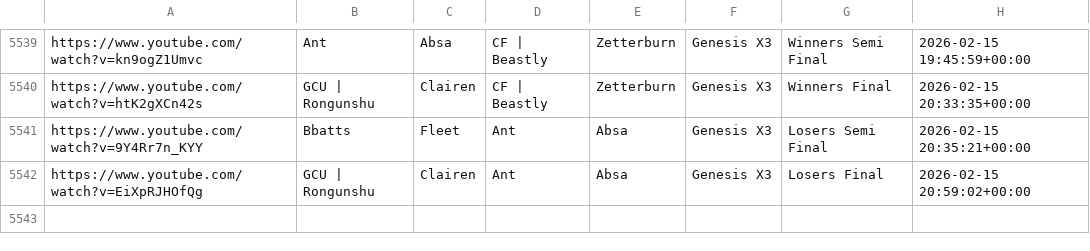
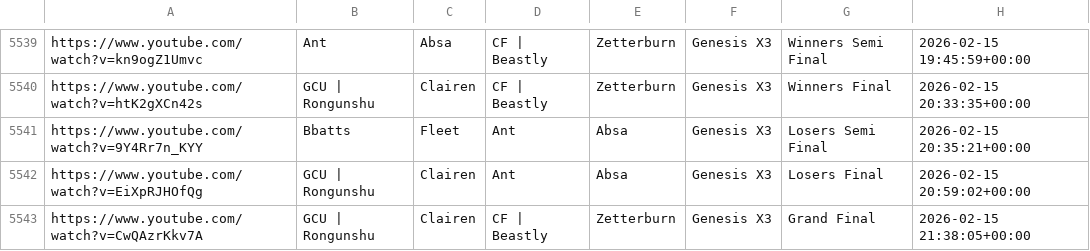
Before and after one commit to akbiggs/vods2, a CSV file: data/vods.csv, drawn as a sheet; only a part is shown, gaps mark what is left out; the diff names each change by its address in the sheet, - before the commit and + after, or states it on an @@ line.

```diff
--- a/data/vods.csv
+++ b/data/vods.csv
+row 5543: https://www.youtube.com/watch?v=CwQAzrKkv7A | GCU | Rongunshu | Clairen | CF | Beastly | Zetterburn | Genesis X3 | Grand Final | 2026-02-15 21:38:05+00:00
```
Also changed, not shown: 1 other file.
